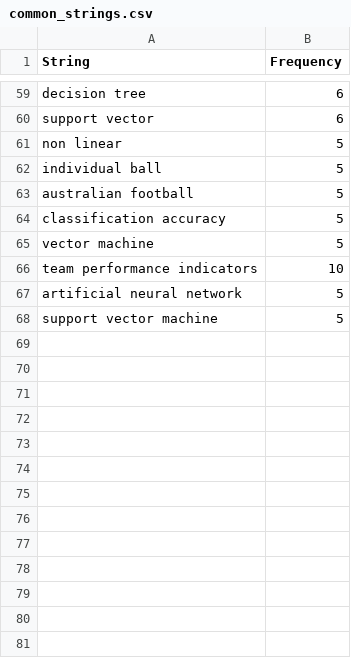
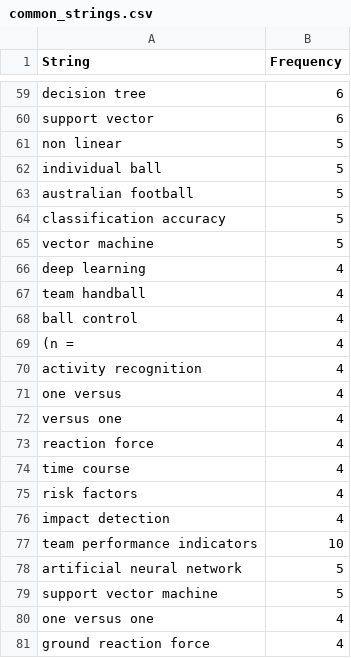
Before and after one commit to Matt17BR/ml4ds2324_topic_modeling, a CSV file: results/common_strings.csv, drawn as a sheet; only a part is shown, gaps mark what is left out.

```diff
--- a/results/common_strings.csv
+++ b/results/common_strings.csv
@@ -65,2 +65,13 @@ classification accuracy,5
 vector machine,5
+deep learning,4
+team handball,4
+ball control,4
+(n =,4
+activity recognition,4
+one versus,4
+versus one,4
+reaction force,4
+time course,4
+risk factors,4
+impact detection,4
 team performance indicators,10
@@ -68 +79,3 @@ artificial neural network,5
 support vector machine,5
+one versus one,4
+ground reaction force,4
```
Also changed, not shown: 3 other files.
